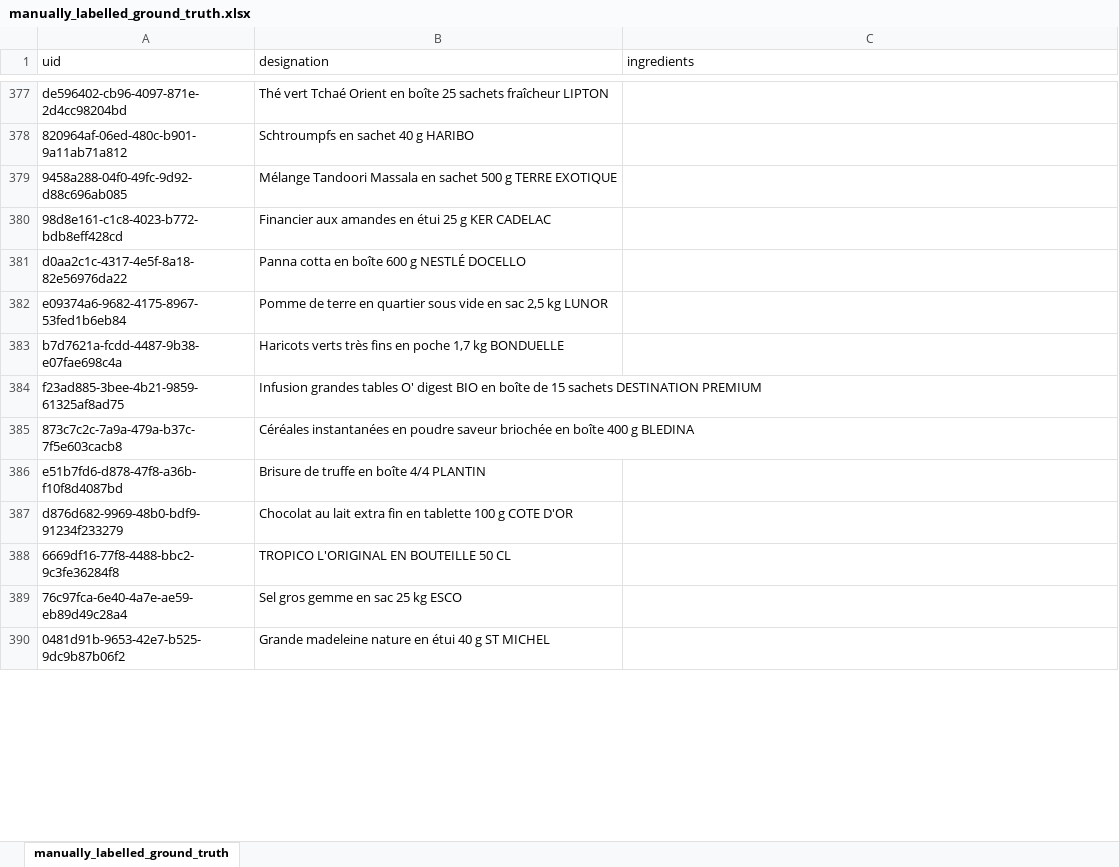
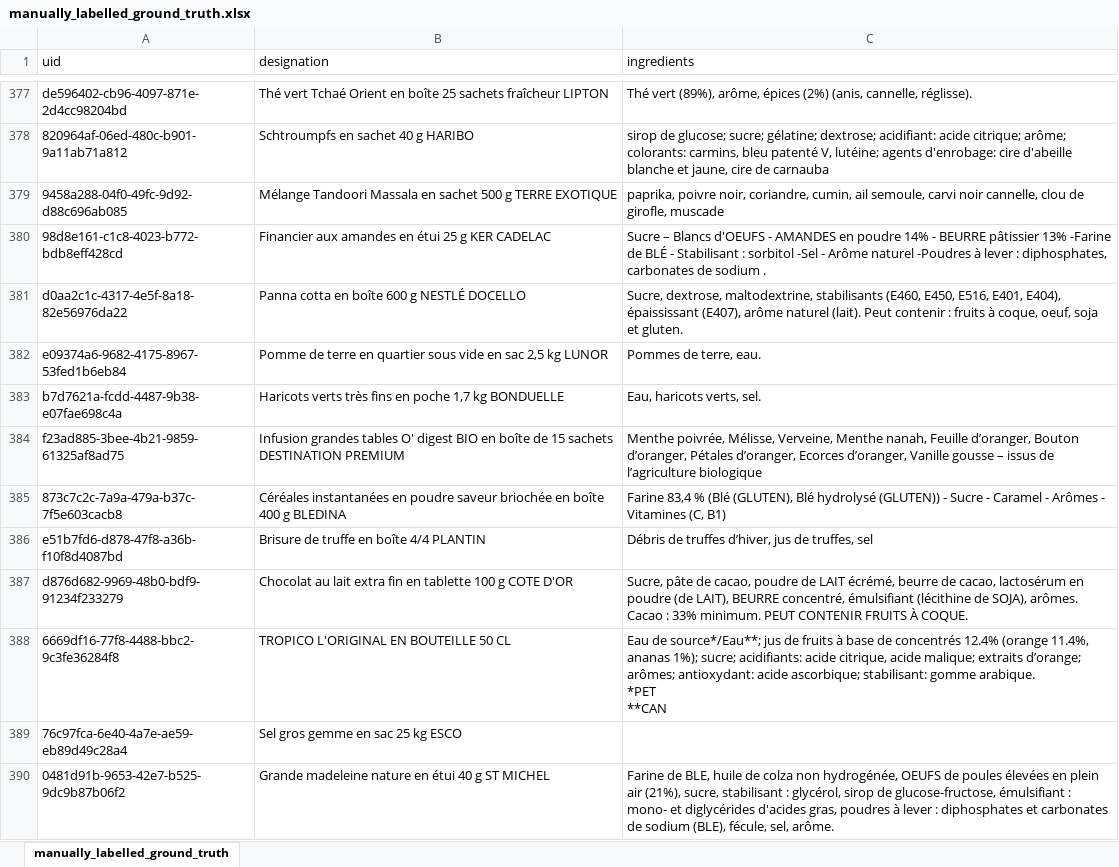
Before and after one commit to UltraDiuve/PIM-Recognizer, an Excel workbook: ground_truth/manually_labelled_ground_truth.xlsx, sheet manually_labelled_ground_truth, drawn as a sheet; only a part is shown, gaps mark what is left out; values as stored, in another font and other column widths than the file's, no borders; ↵ is a line break in a cell; the diff covers the shown part only; the diff names each change by its address in the sheet, - before the commit and + after, or states it on an @@ line.

```diff
--- a/ground_truth/manually_labelled_ground_truth.xlsx (sheet manually_labelled_ground_truth)
+++ b/ground_truth/manually_labelled_ground_truth.xlsx (sheet manually_labelled_ground_truth)
-C377 (ingredients): (empty)
+C377 (ingredients): Thé vert (89%), arôme, épices (2%) (anis, cannelle, réglisse).
-C378 (ingredients): (empty)
+C378 (ingredients): sirop de glucose; sucre; gélatine; dextrose; acidifiant: acide citrique; arôme; colorants: carmins, bleu patenté V, lutéine; agents d'enrobage: cire d'abeille blanche et jaune, cire de carnauba
-C379 (ingredients): (empty)
+C379 (ingredients): paprika, poivre noir, coriandre, cumin, ail semoule, carvi noir cannelle, clou de girofle, muscade
-C380 (ingredients): (empty)
+C380 (ingredients): Sucre – Blancs d'OEUFS - AMANDES en poudre 14% - BEURRE pâtissier 13% -Farine de BLÉ - Stabilisant : sorbitol -Sel - Arôme naturel -Poudres à lever : diphosphates, carbonates de sodium .
-C381 (ingredients): (empty)
+C381 (ingredients): Sucre, dextrose, maltodextrine, stabilisants (E460, E450, E516, E401, E404), épaississant (E407), arôme naturel (lait). Peut contenir : fruits à coque, oeuf, soja et gluten.
-C382 (ingredients): (empty)
+C382 (ingredients): Pommes de terre, eau.
-C383 (ingredients): (empty)
+C383 (ingredients): Eau, haricots verts, sel.
-C384 (ingredients): (empty)
+C384 (ingredients): Menthe poivrée, Mélisse, Verveine, Menthe nanah, Feuille d’oranger, Bouton d’oranger, Pétales d’oranger, Ecorces d’oranger, Vanille gousse – issus de l’agriculture biologique
-C385 (ingredients): (empty)
+C385 (ingredients): Farine 83,4 % (Blé (GLUTEN), Blé hydrolysé (GLUTEN)) - Sucre - Caramel - Arômes - Vitamines (C, B1)
-C386 (ingredients): (empty)
+C386 (ingredients): Débris de truffes d’hiver, jus de truffes, sel
-C387 (ingredients): (empty)
+C387 (ingredients): Sucre, pâte de cacao, poudre de LAIT écrémé, beurre de cacao, lactosérum en poudre (de LAIT), BEURRE concentré, émulsifiant (lécithine de SOJA), arômes. Cacao : 33% minimum. PEUT CONTENIR FRUITS À COQUE.
-C388 (ingredients): (empty)
+C388 (ingredients): Eau de source*/Eau**; jus de fruits à base de concentrés 12.4% (orange 11.4%, ananas 1%); sucre; acidifiants: acide citrique, acide malique; extraits d’orange; arômes; antioxydant: acide ascorbique; stabilisant: gomme arabique. ↵ *PET ↵ **CAN
-C390 (ingredients): (empty)
+C390 (ingredients): Farine de BLE, huile de colza non hydrogénée, OEUFS de poules élevées en plein air (21%), sucre, stabilisant : glycérol, sirop de glucose-fructose, émulsifiant : mono- et diglycérides d'acides gras, poudres à lever : diphosphates et carbonates de sodium (BLE), fécule, sel, arôme.
```
Also changed, not shown: 64 edited cells elsewhere in this sheet, ground_truth/Règles d'annotation.xlsx, 1 other file.
